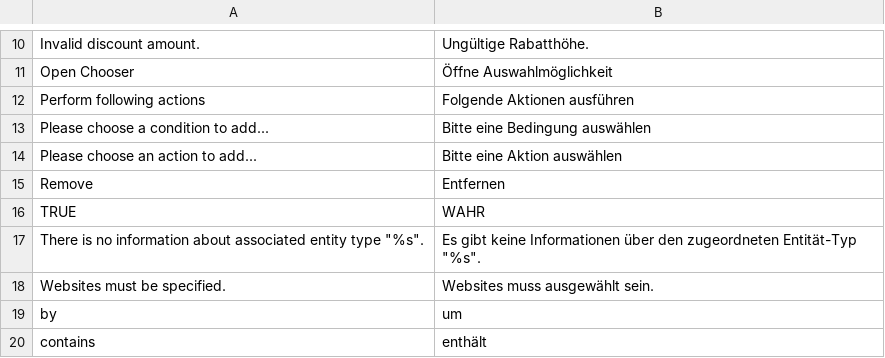
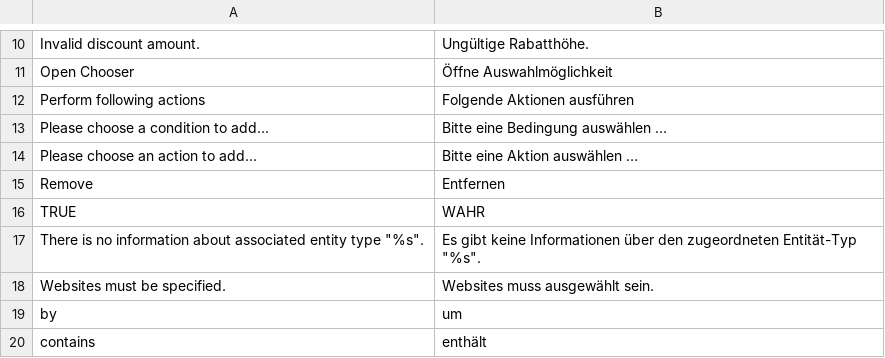
Before and after one commit to riconeitzel/German_LocalePack_de_DE, a CSV file: app/locale/de_DE/Mage_Rule.csv, drawn as a sheet; only a part is shown, gaps mark what is left out.

```diff
--- a/app/locale/de_DE/Mage_Rule.csv
+++ b/app/locale/de_DE/Mage_Rule.csv
@@ -12,4 +12,4 @@
 "Perform following actions","Folgende Aktionen ausführen"
-"Please choose a condition to add...","Bitte eine Bedingung auswählen"
-"Please choose an action to add...","Bitte eine Aktion auswählen"
+"Please choose a condition to add...","Bitte eine Bedingung auswählen …"
+"Please choose an action to add...","Bitte eine Aktion auswählen …"
 "Remove","Entfernen"
```
Also changed, not shown: app/locale/de_DE/Mage_ConfigurableSwatches.csv.
